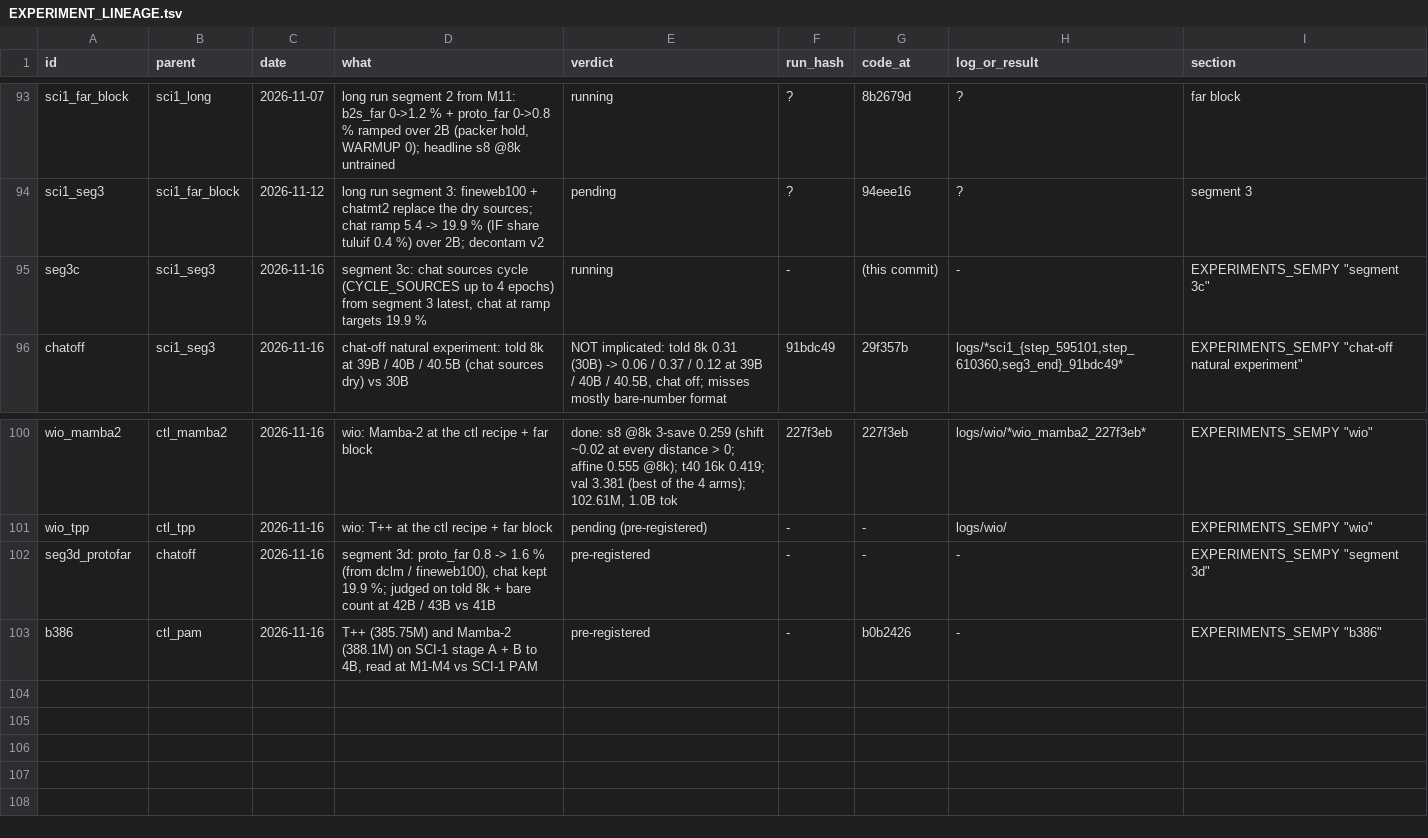
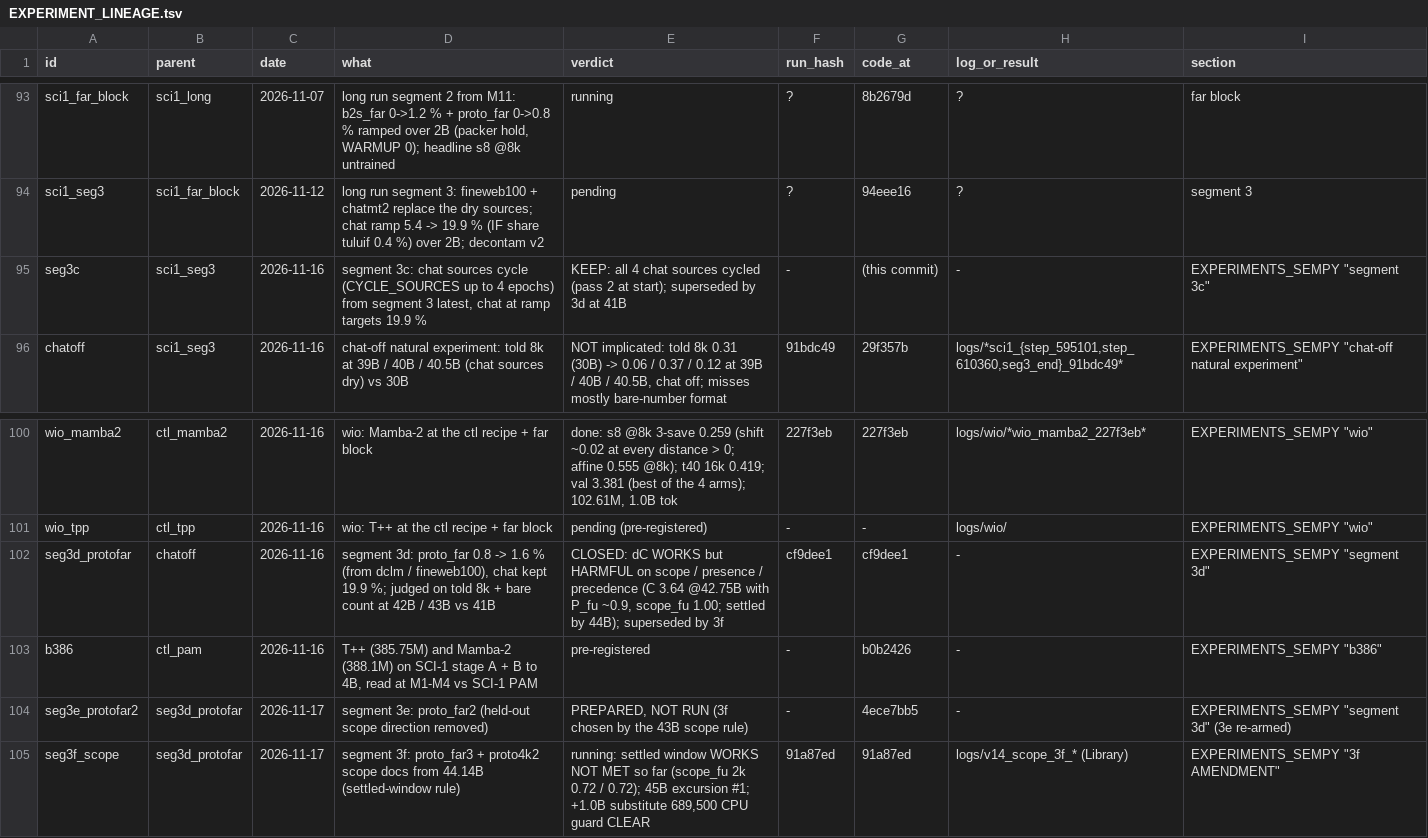
Before and after one commit to gowrav-vishwakarma/qllm2, a TSV file: v13_sempty/EXPERIMENT_LINEAGE.tsv, drawn as a sheet; only a part is shown, gaps mark what is left out.

Commit message:
v16/learnings/MIND.md: 11-16..18 key results with hashes (wio 4-arm table, clock rules-vs-needles, s8 errata, GDN vs PAM erase/write, 3d/3f excursions + settled-window rule, decay erases carry, CYCLE_SOURCES, SCI-1 43-45B, infra); EXPERIMENT_INDEX rows for wio x5, 3c/3d/3e/3f/3r, b386 with verdict / hash / rerun; lineage 3c/3d verdicts + 3e/3f rows (docs only)

```diff
--- a/v13_sempty/EXPERIMENT_LINEAGE.tsv
+++ b/v13_sempty/EXPERIMENT_LINEAGE.tsv
@@ -94,3 +94,3 @@ sci1_far_block	sci1_long	2026-11-07	long run segment 2 from M11: b2s_far 0->1.2
 sci1_seg3	sci1_far_block	2026-11-12	long run segment 3: fineweb100 + chatmt2 replace the dry sources; chat ramp 5.4 -> 19.9 % (IF share tuluif 0.4 %) over 2B; decontam v2	pending	?	94eee16	?	segment 3
-seg3c	sci1_seg3	2026-11-16	segment 3c: chat sources cycle (CYCLE_SOURCES up to 4 epochs) from segment 3 latest, chat at ramp targets 19.9 %	running	-	(this commit)	-	EXPERIMENTS_SEMPY "segment 3c"
+seg3c	sci1_seg3	2026-11-16	segment 3c: chat sources cycle (CYCLE_SOURCES up to 4 epochs) from segment 3 latest, chat at ramp targets 19.9 %	KEEP: all 4 chat sources cycled (pass 2 at start); superseded by 3d at 41B	-	(this commit)	-	EXPERIMENTS_SEMPY "segment 3c"
 chatoff	sci1_seg3	2026-11-16	chat-off natural experiment: told 8k at 39B / 40B / 40.5B (chat sources dry) vs 30B	NOT implicated: told 8k 0.31 (30B) -> 0.06 / 0.37 / 0.12 at 39B / 40B / 40.5B, chat off; misses mostly bare-number format	91bdc49	29f357b	logs/*sci1_{step_595101,step_610360,seg3_end}_91bdc49*	EXPERIMENTS_SEMPY "chat-off natural experiment"
@@ -101,3 +101,5 @@ wio_mamba2	ctl_mamba2	2026-11-16	wio: Mamba-2 at the ctl recipe + far block	done
 wio_tpp	ctl_tpp	2026-11-16	wio: T++ at the ctl recipe + far block	pending (pre-registered)	-	-	logs/wio/	EXPERIMENTS_SEMPY "wio"
-seg3d_protofar	chatoff	2026-11-16	segment 3d: proto_far 0.8 -> 1.6 % (from dclm / fineweb100), chat kept 19.9 %; judged on told 8k + bare count at 42B / 43B vs 41B	pre-registered	-	-	-	EXPERIMENTS_SEMPY "segment 3d"
+seg3d_protofar	chatoff	2026-11-16	segment 3d: proto_far 0.8 -> 1.6 % (from dclm / fineweb100), chat kept 19.9 %; judged on told 8k + bare count at 42B / 43B vs 41B	CLOSED: dC WORKS but HARMFUL on scope / presence / precedence (C 3.64 @42.75B with P_fu ~0.9, scope_fu 1.00; settled by 44B); superseded by 3f	cf9dee1	cf9dee1	-	EXPERIMENTS_SEMPY "segment 3d"
 b386	ctl_pam	2026-11-16	T++ (385.75M) and Mamba-2 (388.1M) on SCI-1 stage A + B to 4B, read at M1-M4 vs SCI-1 PAM	pre-registered	-	b0b2426	-	EXPERIMENTS_SEMPY "b386"
+seg3e_protofar2	seg3d_protofar	2026-11-17	segment 3e: proto_far2 (held-out scope direction removed)	PREPARED, NOT RUN (3f chosen by the 43B scope rule)	-	4ece7bb5	-	EXPERIMENTS_SEMPY "segment 3d" (3e re-armed)
+seg3f_scope	seg3d_protofar	2026-11-17	segment 3f: proto_far3 + proto4k2 scope docs from 44.14B (settled-window rule)	running: settled window WORKS NOT MET so far (scope_fu 2k 0.72 / 0.72); 45B excursion #1; +1.0B substitute 689,500 CPU guard CLEAR	91a87ed	91a87ed	logs/v14_scope_3f_* (Library)	EXPERIMENTS_SEMPY "3f AMENDMENT"
```
Also changed, not shown: 3 other files.
